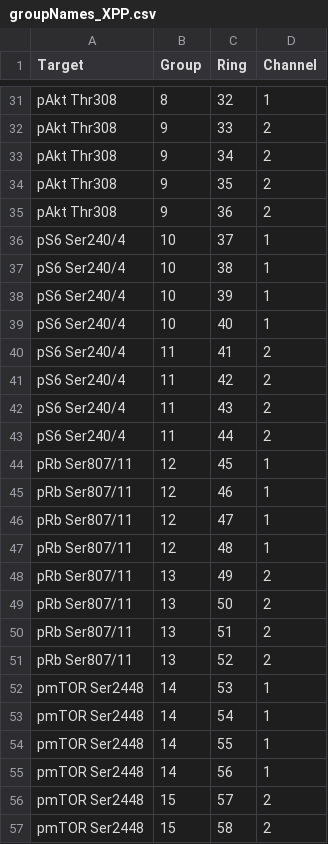
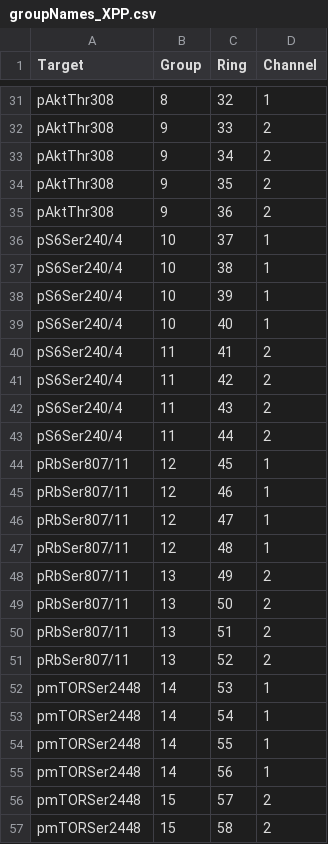
Before and after one commit to maricruz1902/XenograftProteinProfiling, a CSV file: groupNames_XPP.csv, drawn as a sheet; only a part is shown, gaps mark what is left out; the diff covers the shown part only; the diff names each change by its address in the sheet, - before the commit and + after, or states it on an @@ line.

```diff
--- a/groupNames_XPP.csv
+++ b/groupNames_XPP.csv
-A31:A35 (Target): pAkt Thr308
+A31:A35 (Target): pAktThr308
-A36:A43 (Target): pS6 Ser240/4
+A36:A43 (Target): pS6Ser240/4
-A44:A51 (Target): pRb Ser807/11
+A44:A51 (Target): pRbSer807/11
-A52:A57 (Target): pmTOR Ser2448
+A52:A57 (Target): pmTORSer2448
```
Also changed, not shown: 101 edited cells elsewhere in this file, 7 other files.
